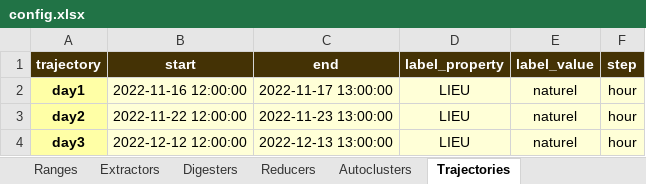
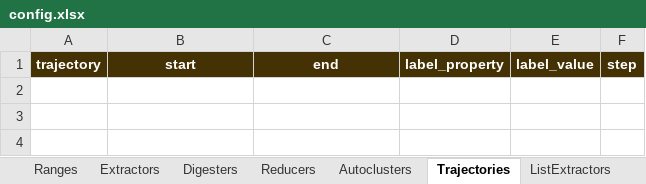
Before and after one commit to sound-scape-explorer/sound-scape-explorer, an Excel workbook: examples/campaigns/new-campaign/config.xlsx, sheet Trajectories, drawn as a sheet; values as stored, in another font and other column widths than the file's, no borders; the diff names each change by its address in the sheet, - before the commit and + after, or states it on an @@ line.

Commit message:
fix(Examples): Update excel template

```diff
--- a/examples/campaigns/new-campaign/config.xlsx (sheet Trajectories)
+++ b/examples/campaigns/new-campaign/config.xlsx (sheet Trajectories)
-row 2: day1 | 2022-11-16 12:00:00 | 2022-11-17 13:00:00 | LIEU | naturel | hour
-row 3: day2 | 2022-11-22 12:00:00 | 2022-11-23 13:00:00 | LIEU | naturel | hour
-row 4: day3 | 2022-12-12 12:00:00 | 2022-12-13 13:00:00 | LIEU | naturel | hour
```
Also changed, not shown: sheet Autoclusters, sheet Digesters, other sheet tabs.
